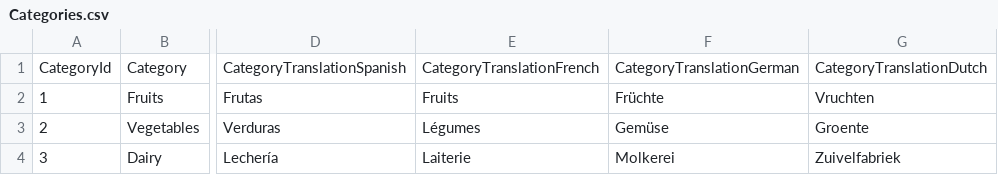
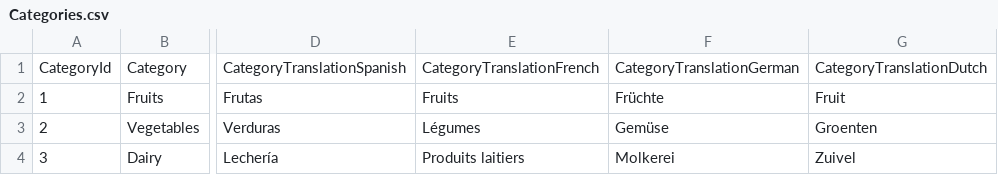
Before and after one commit to PowerBiDevCamp/TranslationsBuilder, a CSV file: Labs/ProductSalesData/Categories.csv, drawn as a sheet; only a part is shown, gaps mark what is left out; the diff names each change by its address in the sheet, - before the commit and + after, or states it on an @@ line.

Commit message:
Update Categories.csv
Reviewed Dutch, French

```diff
--- a/Labs/ProductSalesData/Categories.csv
+++ b/Labs/ProductSalesData/Categories.csv
-G2: Vruchten
+G2: Fruit
-G3: Groente
+G3: Groenten
-E4: Laiterie
+E4: Produits laitiers
-G4: Zuivelfabriek
+G4: Zuivel
```
